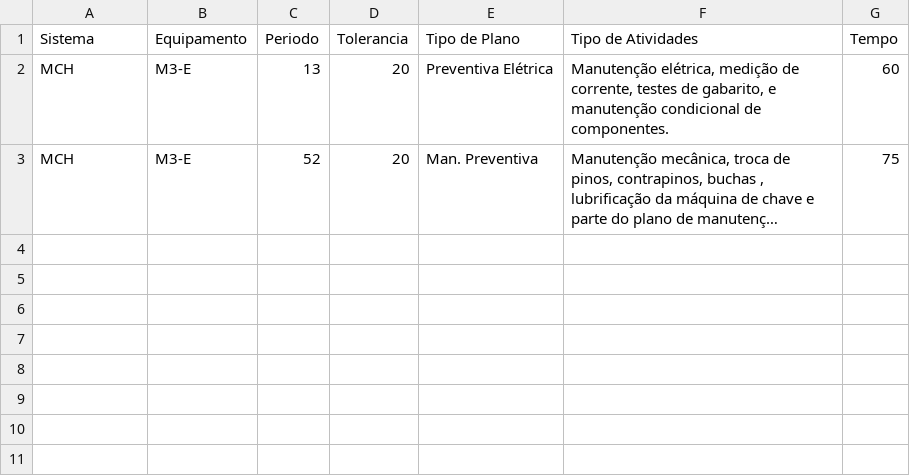
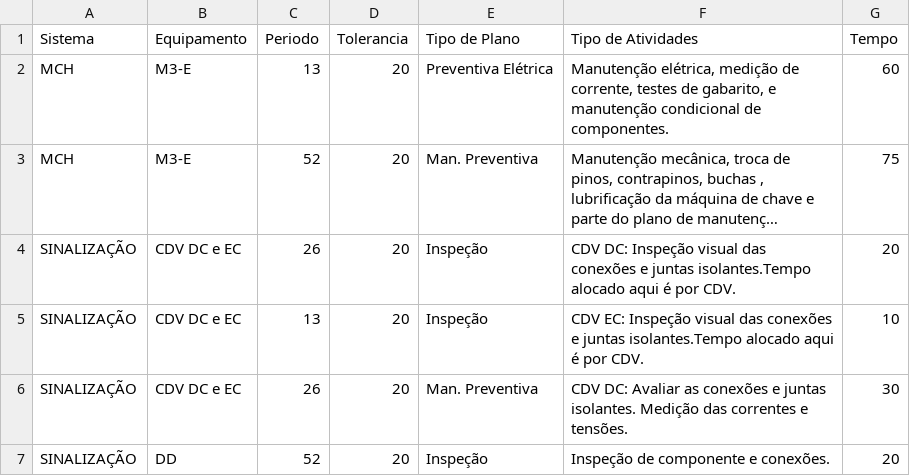
Before and after one commit to jpac1207/PMSP, a CSV file: routine.csv, drawn as a sheet; long unchanged cells end in …; the diff names each change by its address in the sheet, - before the commit and + after, or states it on an @@ line.

```diff
--- a/routine.csv
+++ b/routine.csv
+row 4: SINALIZAÇÃO | CDV DC e EC | 26 | 20 | Inspeção | CDV DC: Inspeção visual das conexões e juntas isolantes.Tempo alocado aqui é por CDV. | 20
+row 5: SINALIZAÇÃO | CDV DC e EC | 13 | 20 | Inspeção | CDV EC: Inspeção visual das conexões e juntas isolantes.Tempo alocado aqui é por CDV. | 10
+row 6: SINALIZAÇÃO | CDV DC e EC | 26 | 20 | Man. Preventiva | CDV DC: Avaliar as conexões e juntas isolantes. Medição das correntes e tensões. | 30
+row 7: SINALIZAÇÃO | DD | 52 | 20 | Inspeção | Inspeção de componente e conexões. | 20
```
Also changed, not shown: 8 other files.
